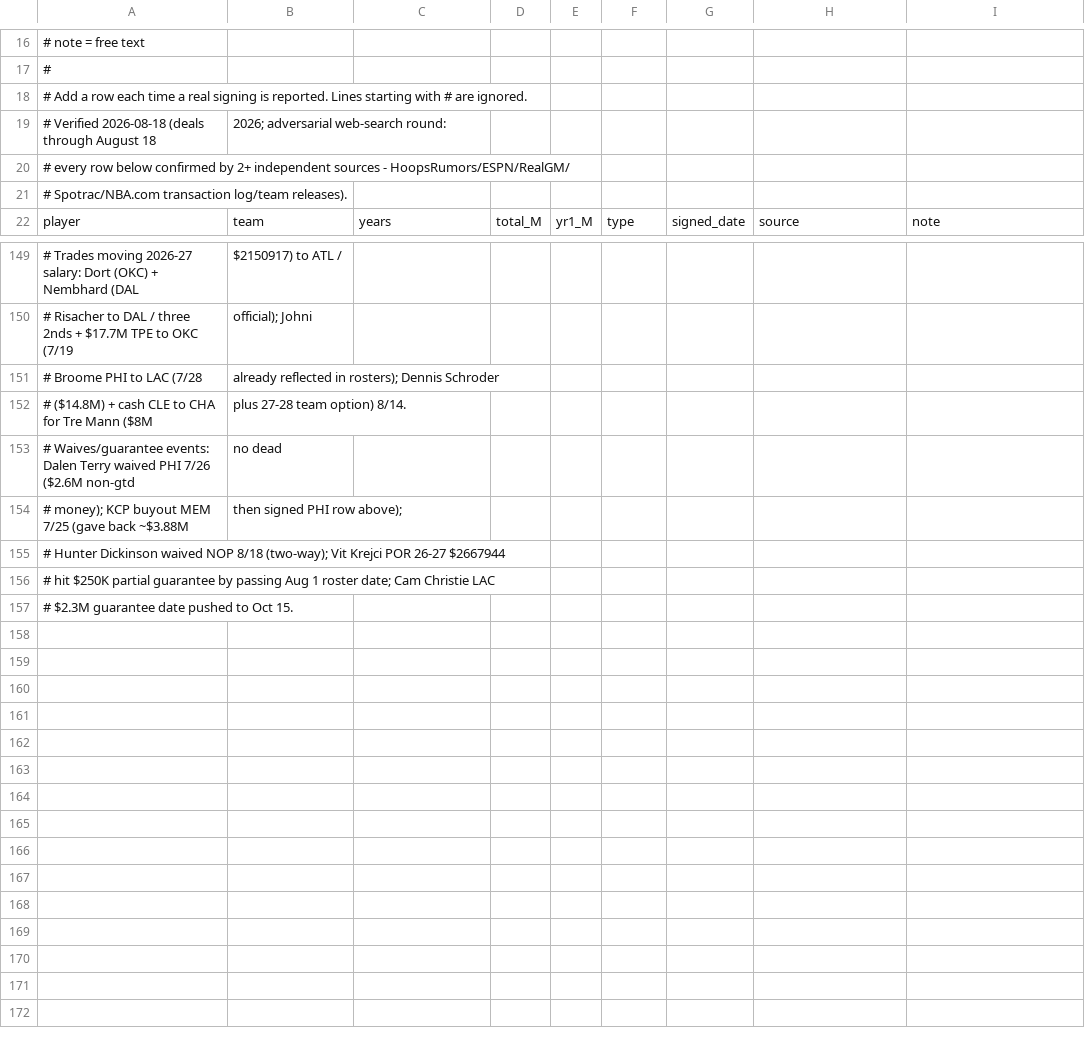
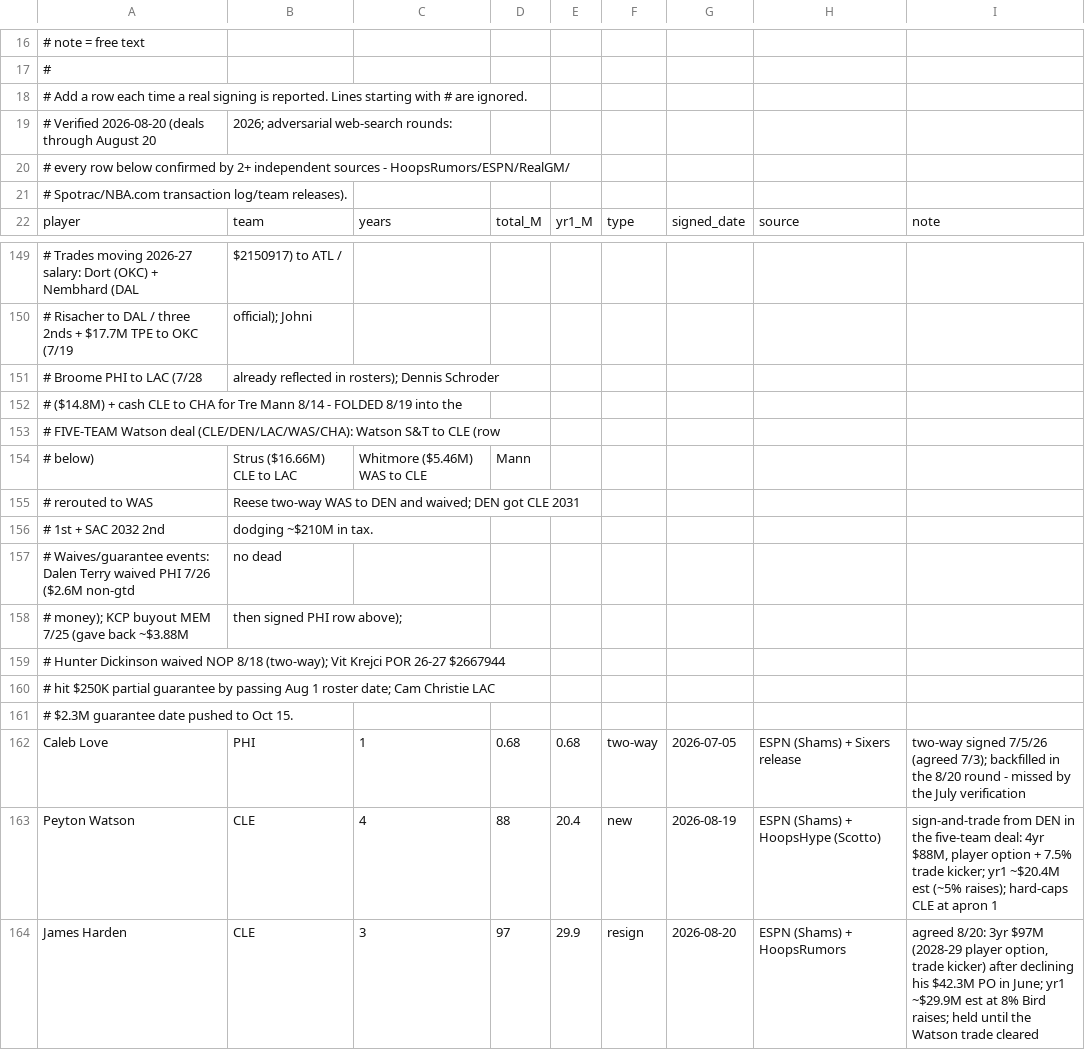
Before and after one commit to Barrett879/nba-value-app, a CSV file: data/real_signings_2026.csv, drawn as a sheet; only a part is shown, gaps mark what is left out; removed rows and columns are numbered as before the commit, all else as after; the diff names each change by its address in the sheet, - before the commit and + after, or states it on an @@ line.

```diff
--- a/data/real_signings_2026.csv
+++ b/data/real_signings_2026.csv
-A19: # Verified 2026-08-18 (deals through August 18
+A19: # Verified 2026-08-20 (deals through August 20
-B19: 2026; adversarial web-search round:
+B19: 2026; adversarial web-search rounds:
-row 152: # ($14.8M) + cash CLE to CHA for Tre Mann ($8M | plus 27-28 team option) 8/14.
+row 152: # ($14.8M) + cash CLE to CHA for Tre Mann 8/14 - FOLDED 8/19 into the
+row 153: # FIVE-TEAM Watson deal (CLE/DEN/LAC/WAS/CHA): Watson S&T to CLE (row
+row 154: # below) | Strus ($16.66M) CLE to LAC | Whitmore ($5.46M) WAS to CLE | Mann
+row 155: # rerouted to WAS | Reese two-way WAS to DEN and waived; DEN got CLE 2031
+row 156: # 1st + SAC 2032 2nd | dodging ~$210M in tax.
+row 162: Caleb Love | PHI | 1 | 0.68 | 0.68 | two-way | 2026-07-05 | ESPN (Shams) + Sixers release | two-way signed 7/5/26 (agreed 7/3); backfilled in the 8/20 round - missed by the July verification
+row 163: Peyton Watson | CLE | 4 | 88 | 20.4 | new | 2026-08-19 | ESPN (Shams) + HoopsHype (Scotto) | sign-and-trade from DEN in the five-team deal: 4yr $88M, player option + 7.5% trade kicker; yr1 ~$20.4M est (~5% raises); hard-caps CLE at apron 1
+row 164: James Harden | CLE | 3 | 97 | 29.9 | resign | 2026-08-20 | ESPN (Shams) + HoopsRumors | agreed 8/20: 3yr $97M (2028-29 player option, trade kicker) after declining his $42.3M PO in June; yr1 ~$29.9M est at 8% Bird raises; held until the Watson trade cleared
```
Also changed, not shown: data/hard_caps_2026_27.csv, data/master_roster.csv, 5 other files.
